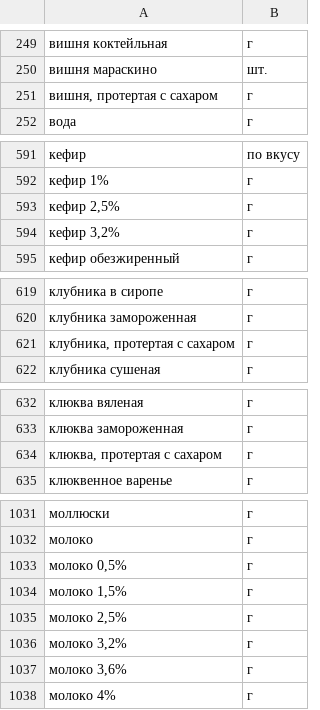
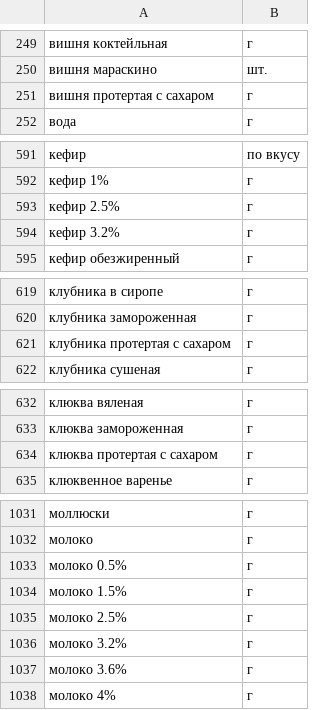
Before and after one commit to nikinika/foodgram-project-react, a CSV file: data/ingredients.csv, drawn as a sheet; only a part is shown, gaps mark what is left out; the diff covers the shown part only.

```diff
--- a/data/ingredients.csv
+++ b/data/ingredients.csv
@@ -250,3 +250,3 @@
 вишня мараскино,шт.
-"вишня, протертая с сахаром",г
+вишня протертая с сахаром,г
 вода,г
@@ -592,4 +592,4 @@
 кефир 1%,г
-"кефир 2,5%",г
-"кефир 3,2%",г
+кефир 2.5%,г
+кефир 3.2%,г
 кефир обезжиренный,г
@@ -620,3 +620,3 @@
 клубника замороженная,г
-"клубника, протертая с сахаром",г
+клубника протертая с сахаром,г
 клубника сушеная,г
@@ -633,3 +633,3 @@
 клюква замороженная,г
-"клюква, протертая с сахаром",г
+клюква протертая с сахаром,г
 клюквенное варенье,г
@@ -1032,7 +1032,7 @@
 молоко,г
-"молоко 0,5%",г
-"молоко 1,5%",г
-"молоко 2,5%",г
-"молоко 3,2%",г
-"молоко 3,6%",г
+молоко 0.5%,г
+молоко 1.5%,г
+молоко 2.5%,г
+молоко 3.2%,г
+молоко 3.6%,г
 молоко 4%,г
```
Also changed, not shown: 4 edited cells elsewhere in this file, 46 other files.
